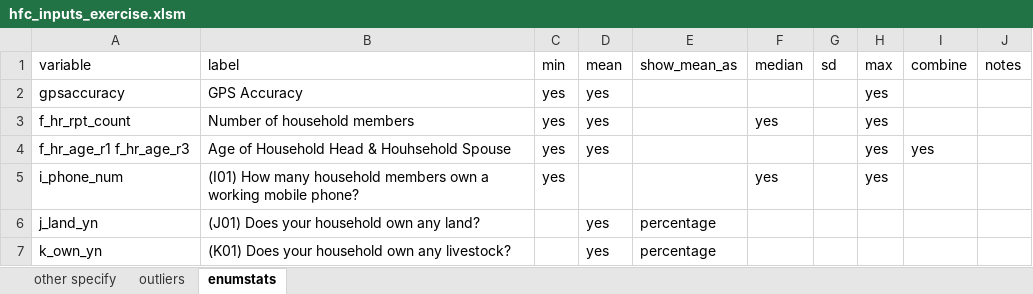
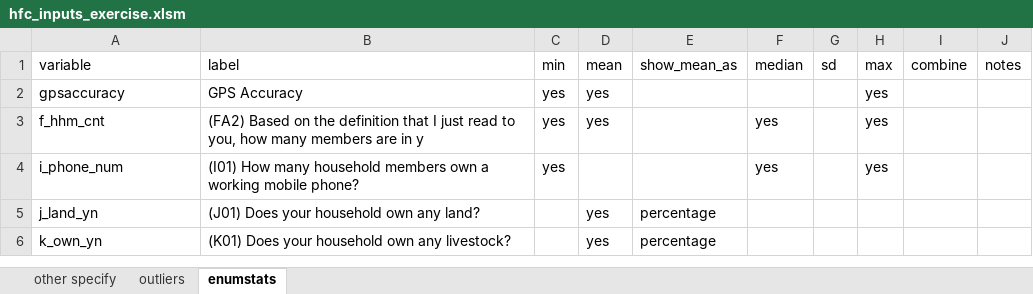
Before and after one commit to PovertyAction/ipa_dms4.0, an Excel workbook: excel/exercise/hfc_inputs_exercise.xlsm, sheet enumstats, drawn as a sheet; values as stored, in another font and other column widths than the file's, no borders; conditional formats not drawn; the diff names each change by its address in the sheet, - before the commit and + after, or states it on an @@ line.

```diff
--- a/excel/exercise/hfc_inputs_exercise.xlsm (sheet enumstats)
+++ b/excel/exercise/hfc_inputs_exercise.xlsm (sheet enumstats)
-A3 (variable): f_hr_rpt_count
+A3 (variable): f_hhm_cnt
-B3 (label): Number of household members
+B3 (label): (FA2) Based on the definition that I just read to you, how many members are in y
-row 4: f_hr_age_r1 f_hr_age_r3 | Age of Household Head & Houhsehold Spouse | yes | yes |  |  |  | yes | yes
```
Also changed, not shown: sheet other specify, sheet outliers, excel/exercise/corrections_exercise.xlsm, excel/exercise/specifyrecode_exercise.xlsm, 8 other files.
